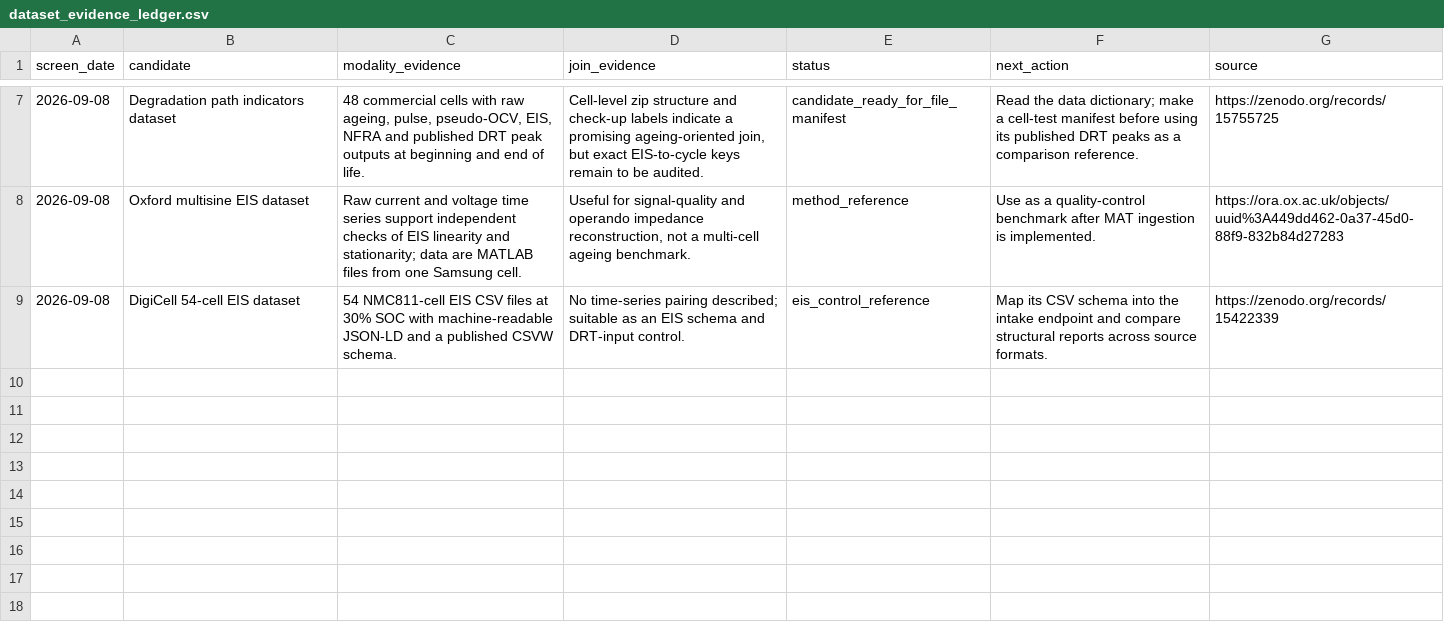
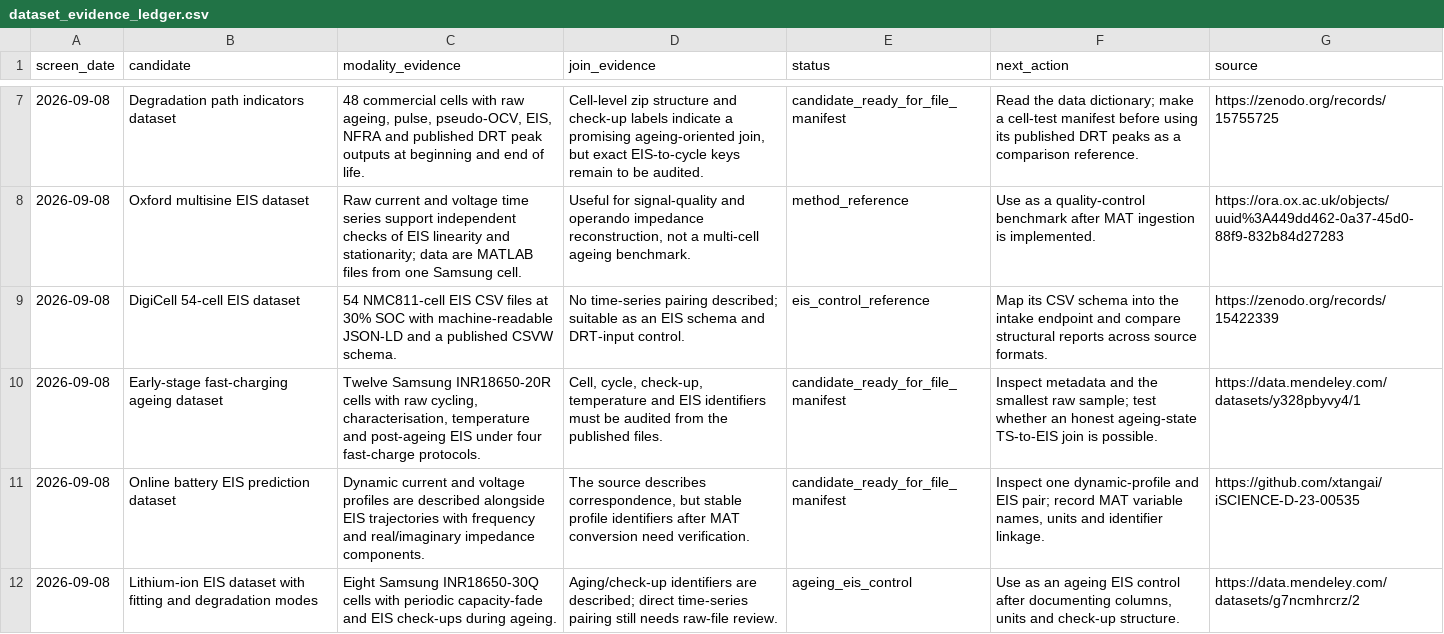
Before and after one commit to Nayeemfaisal/LLM-Wiki-Site, a CSV file: research-tools/dataset_evidence_ledger.csv, drawn as a sheet; only a part is shown, gaps mark what is left out.

Commit message:
Add evidence-led dataset priority workflow

```diff
--- a/research-tools/dataset_evidence_ledger.csv
+++ b/research-tools/dataset_evidence_ledger.csv
@@ -9 +9,4 @@ screen_date,candidate,modality_evidence,join_evidence,status,next_action,source
 2026-09-08,DigiCell 54-cell EIS dataset,"54 NMC811-cell EIS CSV files at 30% SOC with machine-readable JSON-LD and a published CSVW schema.","No time-series pairing described; suitable as an EIS schema and DRT-input control.",eis_control_reference,"Map its CSV schema into the intake endpoint and compare structural reports across source formats.",https://zenodo.org/records/15422339
+2026-09-08,Early-stage fast-charging ageing dataset,"Twelve Samsung INR18650-20R cells with raw cycling, characterisation, temperature and post-ageing EIS under four fast-charge protocols.","Cell, cycle, check-up, temperature and EIS identifiers must be audited from the published files.",candidate_ready_for_file_manifest,"Inspect metadata and the smallest raw sample; test whether an honest ageing-state TS-to-EIS join is possible.",https://data.mendeley.com/datasets/y328pbyvy4/1
+2026-09-08,Online battery EIS prediction dataset,"Dynamic current and voltage profiles are described alongside EIS trajectories with frequency and real/imaginary impedance components.","The source describes correspondence, but stable profile identifiers after MAT conversion need verification.",candidate_ready_for_file_manifest,"Inspect one dynamic-profile and EIS pair; record MAT variable names, units and identifier linkage.",https://github.com/xtangai/iSCIENCE-D-23-00535
+2026-09-08,Lithium-ion EIS dataset with fitting and degradation modes,"Eight Samsung INR18650-30Q cells with periodic capacity-fade and EIS check-ups during ageing.","Aging/check-up identifiers are described; direct time-series pairing still needs raw-file review.",ageing_eis_control,"Use as an ageing EIS control after documenting columns, units and check-up structure.",https://data.mendeley.com/datasets/g7ncmhrcrz/2
```
Also changed, not shown: 10 other files.
